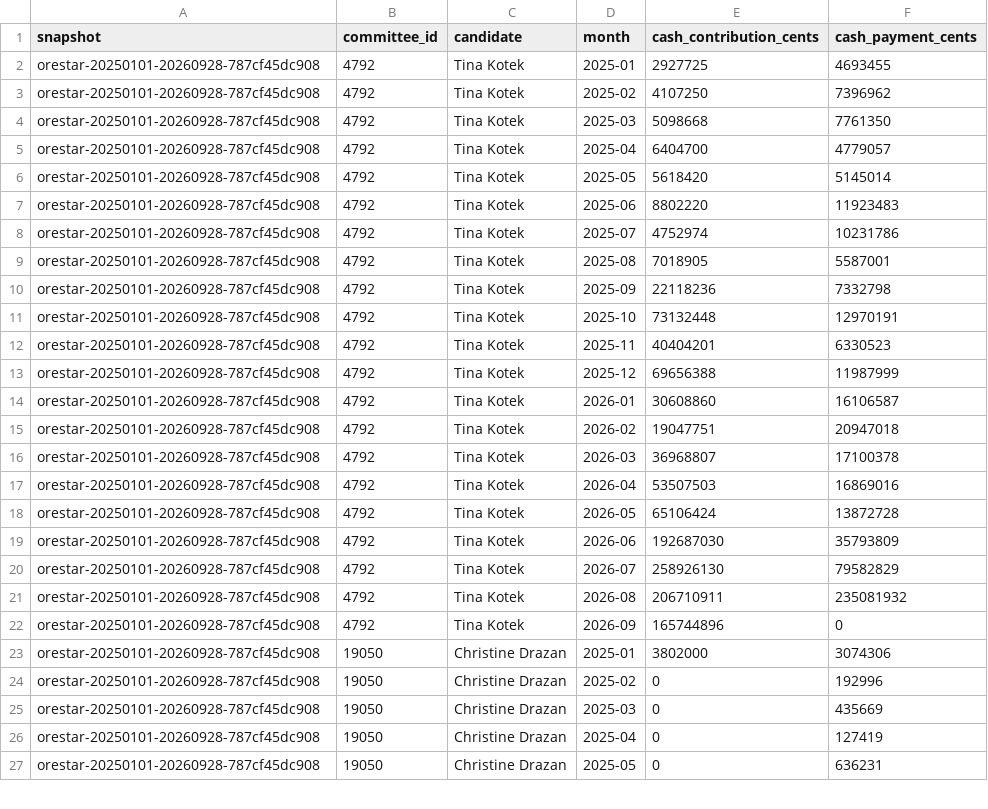
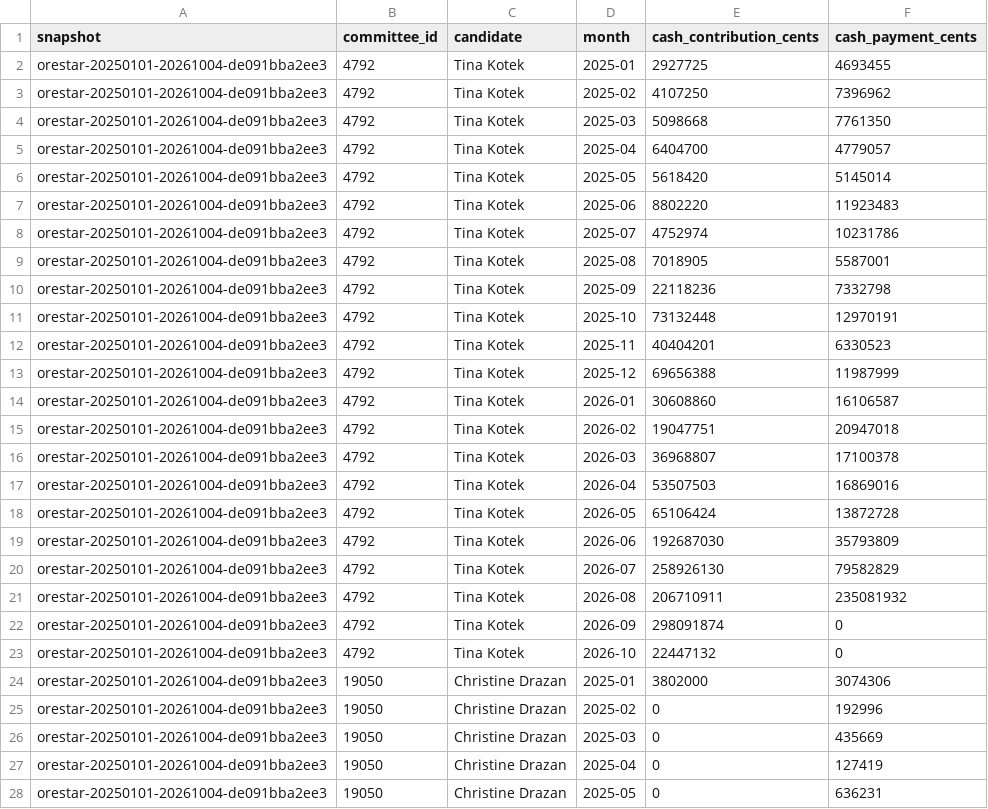
Before and after one commit to ekrolewicz6/portland-civic-lab, a CSV file: public/data/campaign-finance/governor/monthly.csv, drawn as a sheet; only a part is shown; the diff covers the shown part only.

```diff
--- a/public/data/campaign-finance/governor/monthly.csv
+++ b/public/data/campaign-finance/governor/monthly.csv
@@ -1,27 +1,28 @@
 snapshot,committee_id,candidate,month,cash_contribution_cents,cash_payment_cents
-orestar-20250101-20260928-787cf45dc908,4792,Tina Kotek,2025-01,2927725,4693455
-orestar-20250101-20260928-787cf45dc908,4792,Tina Kotek,2025-02,4107250,7396962
-orestar-20250101-20260928-787cf45dc908,4792,Tina Kotek,2025-03,5098668,7761350
-orestar-20250101-20260928-787cf45dc908,4792,Tina Kotek,2025-04,6404700,4779057
-orestar-20250101-20260928-787cf45dc908,4792,Tina Kotek,2025-05,5618420,5145014
-orestar-20250101-20260928-787cf45dc908,4792,Tina Kotek,2025-06,8802220,11923483
-orestar-20250101-20260928-787cf45dc908,4792,Tina Kotek,2025-07,4752974,10231786
-orestar-20250101-20260928-787cf45dc908,4792,Tina Kotek,2025-08,7018905,5587001
-orestar-20250101-20260928-787cf45dc908,4792,Tina Kotek,2025-09,22118236,7332798
-orestar-20250101-20260928-787cf45dc908,4792,Tina Kotek,2025-10,73132448,12970191
-orestar-20250101-20260928-787cf45dc908,4792,Tina Kotek,2025-11,40404201,6330523
-orestar-20250101-20260928-787cf45dc908,4792,Tina Kotek,2025-12,69656388,11987999
-orestar-20250101-20260928-787cf45dc908,4792,Tina Kotek,2026-01,30608860,16106587
-orestar-20250101-20260928-787cf45dc908,4792,Tina Kotek,2026-02,19047751,20947018
-orestar-20250101-20260928-787cf45dc908,4792,Tina Kotek,2026-03,36968807,17100378
-orestar-20250101-20260928-787cf45dc908,4792,Tina Kotek,2026-04,53507503,16869016
-orestar-20250101-20260928-787cf45dc908,4792,Tina Kotek,2026-05,65106424,13872728
-orestar-20250101-20260928-787cf45dc908,4792,Tina Kotek,2026-06,192687030,35793809
-orestar-20250101-20260928-787cf45dc908,4792,Tina Kotek,2026-07,258926130,79582829
-orestar-20250101-20260928-787cf45dc908,4792,Tina Kotek,2026-08,206710911,235081932
-orestar-20250101-20260928-787cf45dc908,4792,Tina Kotek,2026-09,165744896,0
-orestar-20250101-20260928-787cf45dc908,19050,Christine Drazan,2025-01,3802000,3074306
-orestar-20250101-20260928-787cf45dc908,19050,Christine Drazan,2025-02,0,192996
-orestar-20250101-20260928-787cf45dc908,19050,Christine Drazan,2025-03,0,435669
-orestar-20250101-20260928-787cf45dc908,19050,Christine Drazan,2025-04,0,127419
-orestar-20250101-20260928-787cf45dc908,19050,Christine Drazan,2025-05,0,636231
+orestar-20250101-20261004-de091bba2ee3,4792,Tina Kotek,2025-01,2927725,4693455
+orestar-20250101-20261004-de091bba2ee3,4792,Tina Kotek,2025-02,4107250,7396962
+orestar-20250101-20261004-de091bba2ee3,4792,Tina Kotek,2025-03,5098668,7761350
+orestar-20250101-20261004-de091bba2ee3,4792,Tina Kotek,2025-04,6404700,4779057
+orestar-20250101-20261004-de091bba2ee3,4792,Tina Kotek,2025-05,5618420,5145014
+orestar-20250101-20261004-de091bba2ee3,4792,Tina Kotek,2025-06,8802220,11923483
+orestar-20250101-20261004-de091bba2ee3,4792,Tina Kotek,2025-07,4752974,10231786
+orestar-20250101-20261004-de091bba2ee3,4792,Tina Kotek,2025-08,7018905,5587001
+orestar-20250101-20261004-de091bba2ee3,4792,Tina Kotek,2025-09,22118236,7332798
+orestar-20250101-20261004-de091bba2ee3,4792,Tina Kotek,2025-10,73132448,12970191
+orestar-20250101-20261004-de091bba2ee3,4792,Tina Kotek,2025-11,40404201,6330523
+orestar-20250101-20261004-de091bba2ee3,4792,Tina Kotek,2025-12,69656388,11987999
+orestar-20250101-20261004-de091bba2ee3,4792,Tina Kotek,2026-01,30608860,16106587
+orestar-20250101-20261004-de091bba2ee3,4792,Tina Kotek,2026-02,19047751,20947018
+orestar-20250101-20261004-de091bba2ee3,4792,Tina Kotek,2026-03,36968807,17100378
+orestar-20250101-20261004-de091bba2ee3,4792,Tina Kotek,2026-04,53507503,16869016
+orestar-20250101-20261004-de091bba2ee3,4792,Tina Kotek,2026-05,65106424,13872728
+orestar-20250101-20261004-de091bba2ee3,4792,Tina Kotek,2026-06,192687030,35793809
+orestar-20250101-20261004-de091bba2ee3,4792,Tina Kotek,2026-07,258926130,79582829
+orestar-20250101-20261004-de091bba2ee3,4792,Tina Kotek,2026-08,206710911,235081932
+orestar-20250101-20261004-de091bba2ee3,4792,Tina Kotek,2026-09,298091874,0
+orestar-20250101-20261004-de091bba2ee3,4792,Tina Kotek,2026-10,22447132,0
+orestar-20250101-20261004-de091bba2ee3,19050,Christine Drazan,2025-01,3802000,3074306
+orestar-20250101-20261004-de091bba2ee3,19050,Christine Drazan,2025-02,0,192996
+orestar-20250101-20261004-de091bba2ee3,19050,Christine Drazan,2025-03,0,435669
+orestar-20250101-20261004-de091bba2ee3,19050,Christine Drazan,2025-04,0,127419
+orestar-20250101-20261004-de091bba2ee3,19050,Christine Drazan,2025-05,0,636231
```
Also changed, not shown: 1 added row and 18 edited cells elsewhere in this file, public/data/campaign-finance/governor/both-candidates.csv, public/data/campaign-finance/governor/committee-funders.csv, 23 other files.
